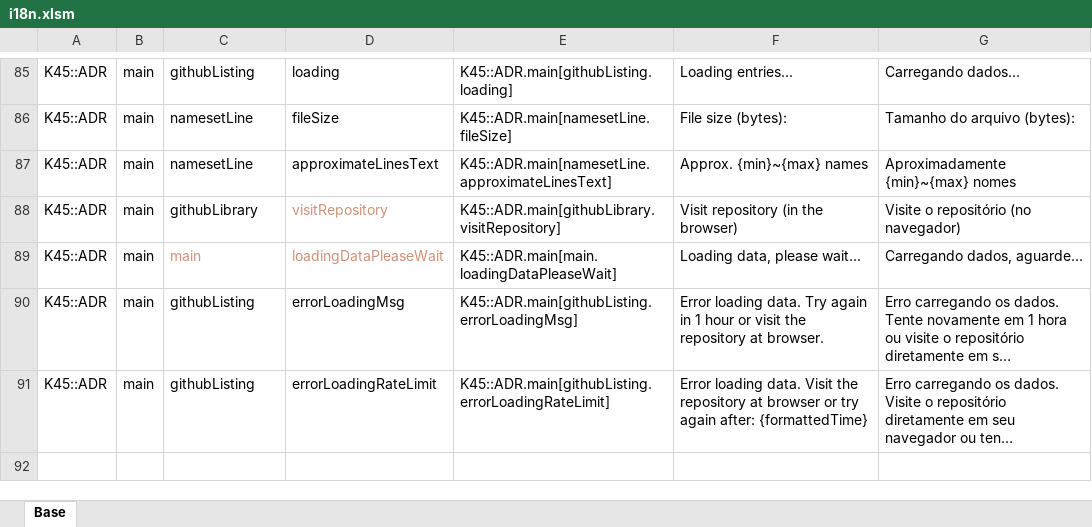
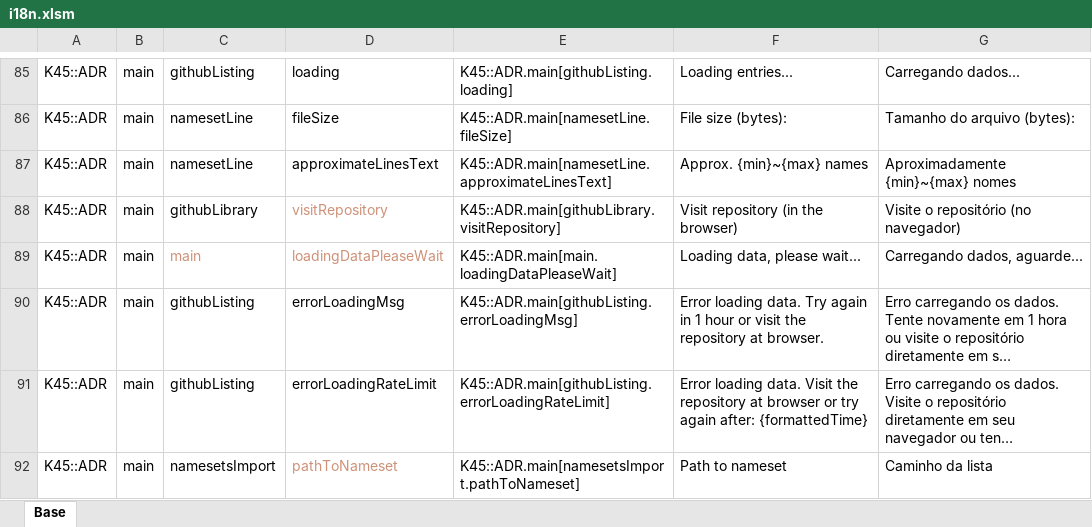
Before and after one commit to klyte45/CS2-AddressesMod, an Excel workbook: BelzontAdr/i18n/i18n.xlsm, sheet Base, drawn as a sheet; only a part is shown, gaps mark what is left out; long unchanged cells end in …; values as stored, in another font and other column widths than the file's, no borders; the diff names each change by its address in the sheet, - before the commit and + after, or states it on an @@ line.

```diff
--- a/BelzontAdr/i18n/i18n.xlsm (sheet Base)
+++ b/BelzontAdr/i18n/i18n.xlsm (sheet Base)
+row 92: K45::ADR | main | namesetsImport | pathToNameset | K45::ADR.main[namesetsImport.pathToNameset] | Path to nameset | Caminho da lista
```
Also changed, not shown: 12 other files.
